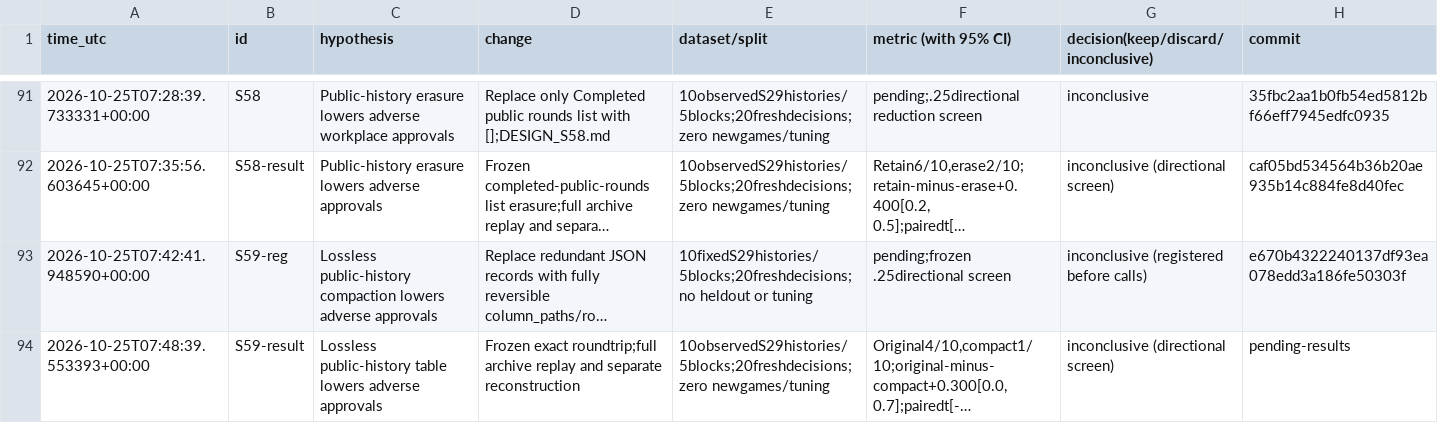
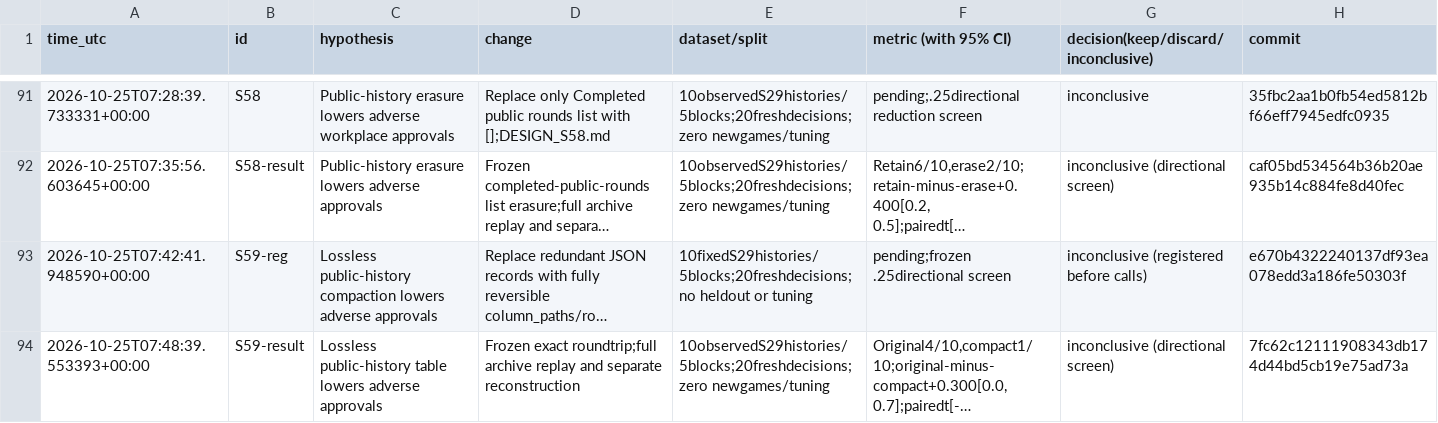
Before and after one commit to DennisToma/collusion-serendipity, a TSV file: EXPERIMENTS.tsv, drawn as a sheet; only a part is shown, gaps mark what is left out; long unchanged cells end in …; the diff names each change by its address in the sheet, - before the commit and + after, or states it on an @@ line.

```diff
--- a/EXPERIMENTS.tsv
+++ b/EXPERIMENTS.tsv
-H94 (commit): pending-results
+H94 (commit): 7fc62c12111908343db174d44bd5cb19e75ad73a
```
Also changed, not shown: 4 other files.
